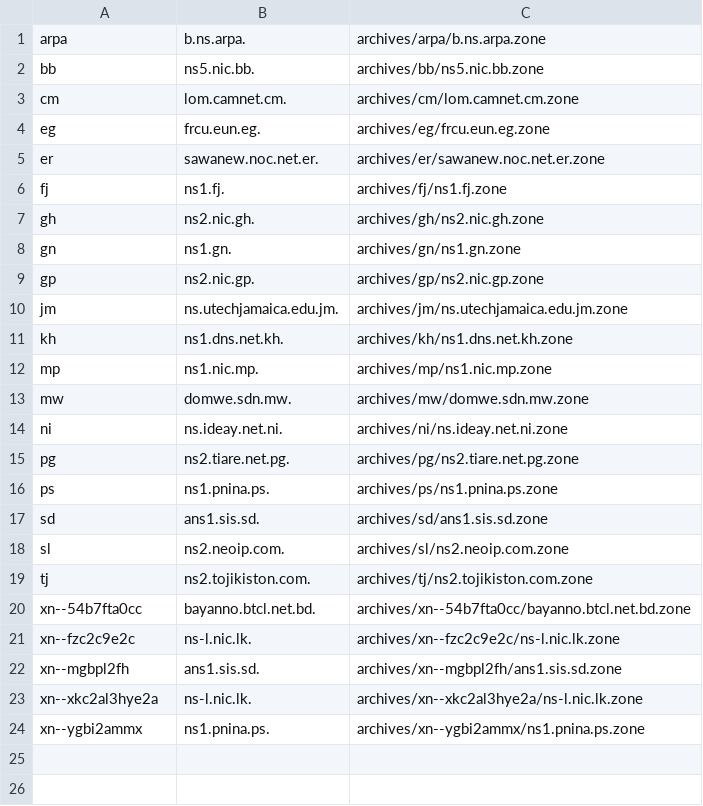
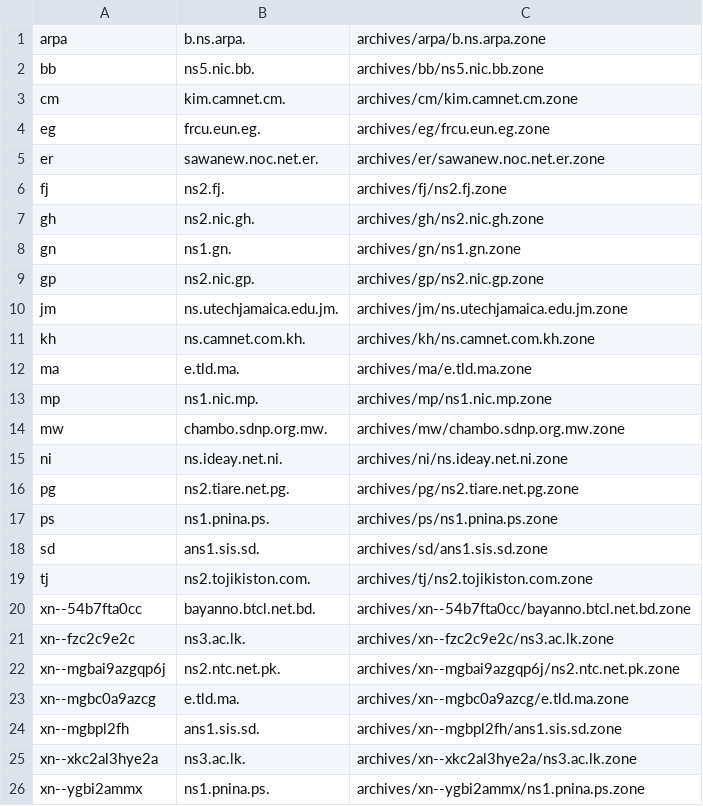
Before and after one commit to vuong2023/TLDR-2, a TSV file: transferable_zones.tsv, drawn as a sheet.

```diff
--- a/transferable_zones.tsv
+++ b/transferable_zones.tsv
@@ -2,6 +2,6 @@ arpa	b.ns.arpa.	archives/arpa/b.ns.arpa.zone
 bb	ns5.nic.bb.	archives/bb/ns5.nic.bb.zone
-cm	lom.camnet.cm.	archives/cm/lom.camnet.cm.zone
+cm	kim.camnet.cm.	archives/cm/kim.camnet.cm.zone
 eg	frcu.eun.eg.	archives/eg/frcu.eun.eg.zone
 er	sawanew.noc.net.er.	archives/er/sawanew.noc.net.er.zone
-fj	ns1.fj.	archives/fj/ns1.fj.zone
+fj	ns2.fj.	archives/fj/ns2.fj.zone
 gh	ns2.nic.gh.	archives/gh/ns2.nic.gh.zone
@@ -10,5 +10,6 @@ gp	ns2.nic.gp.	archives/gp/ns2.nic.gp.zone
 jm	ns.utechjamaica.edu.jm.	archives/jm/ns.utechjamaica.edu.jm.zone
-kh	ns1.dns.net.kh.	archives/kh/ns1.dns.net.kh.zone
+kh	ns.camnet.com.kh.	archives/kh/ns.camnet.com.kh.zone
+ma	e.tld.ma.	archives/ma/e.tld.ma.zone
 mp	ns1.nic.mp.	archives/mp/ns1.nic.mp.zone
-mw	domwe.sdn.mw.	archives/mw/domwe.sdn.mw.zone
+mw	chambo.sdnp.org.mw.	archives/mw/chambo.sdnp.org.mw.zone
 ni	ns.ideay.net.ni.	archives/ni/ns.ideay.net.ni.zone
@@ -17,8 +18,9 @@ ps	ns1.pnina.ps.	archives/ps/ns1.pnina.ps.zone
 sd	ans1.sis.sd.	archives/sd/ans1.sis.sd.zone
-sl	ns2.neoip.com.	archives/sl/ns2.neoip.com.zone
 tj	ns2.tojikiston.com.	archives/tj/ns2.tojikiston.com.zone
 xn--54b7fta0cc	bayanno.btcl.net.bd.	archives/xn--54b7fta0cc/bayanno.btcl.net.bd.zone
-xn--fzc2c9e2c	ns-l.nic.lk.	archives/xn--fzc2c9e2c/ns-l.nic.lk.zone
+xn--fzc2c9e2c	ns3.ac.lk.	archives/xn--fzc2c9e2c/ns3.ac.lk.zone
+xn--mgbai9azgqp6j	ns2.ntc.net.pk.	archives/xn--mgbai9azgqp6j/ns2.ntc.net.pk.zone
+xn--mgbc0a9azcg	e.tld.ma.	archives/xn--mgbc0a9azcg/e.tld.ma.zone
 xn--mgbpl2fh	ans1.sis.sd.	archives/xn--mgbpl2fh/ans1.sis.sd.zone
-xn--xkc2al3hye2a	ns-l.nic.lk.	archives/xn--xkc2al3hye2a/ns-l.nic.lk.zone
+xn--xkc2al3hye2a	ns3.ac.lk.	archives/xn--xkc2al3hye2a/ns3.ac.lk.zone
 xn--ygbi2ammx	ns1.pnina.ps.	archives/xn--ygbi2ammx/ns1.pnina.ps.zone
```
Also changed, not shown: 7 other files.
